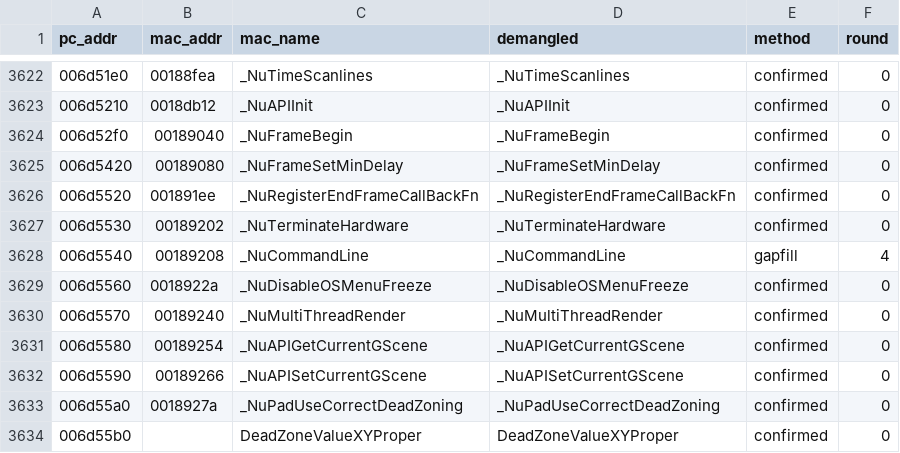
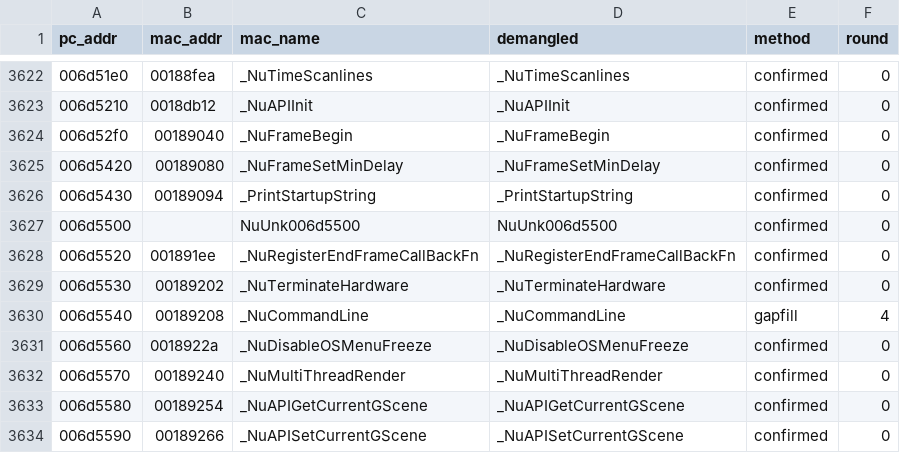
Before and after one commit to wasdhjklxyz/lbtvg, a CSV file: tools/symbols/pc-names.csv, drawn as a sheet; only a part is shown, gaps mark what is left out; the shorter side is filled out with more unchanged rows; the diff names each change by its address in the sheet, - before the commit and + after, or states it on an @@ line.

```diff
--- a/tools/symbols/pc-names.csv
+++ b/tools/symbols/pc-names.csv
+row 3626: 006d5430 | 00189094 | _PrintStartupString | _PrintStartupString | confirmed | 0
+row 3627: 006d5500 |  | NuUnk006d5500 | NuUnk006d5500 | confirmed | 0
```
Also changed, not shown: 5 other files.
